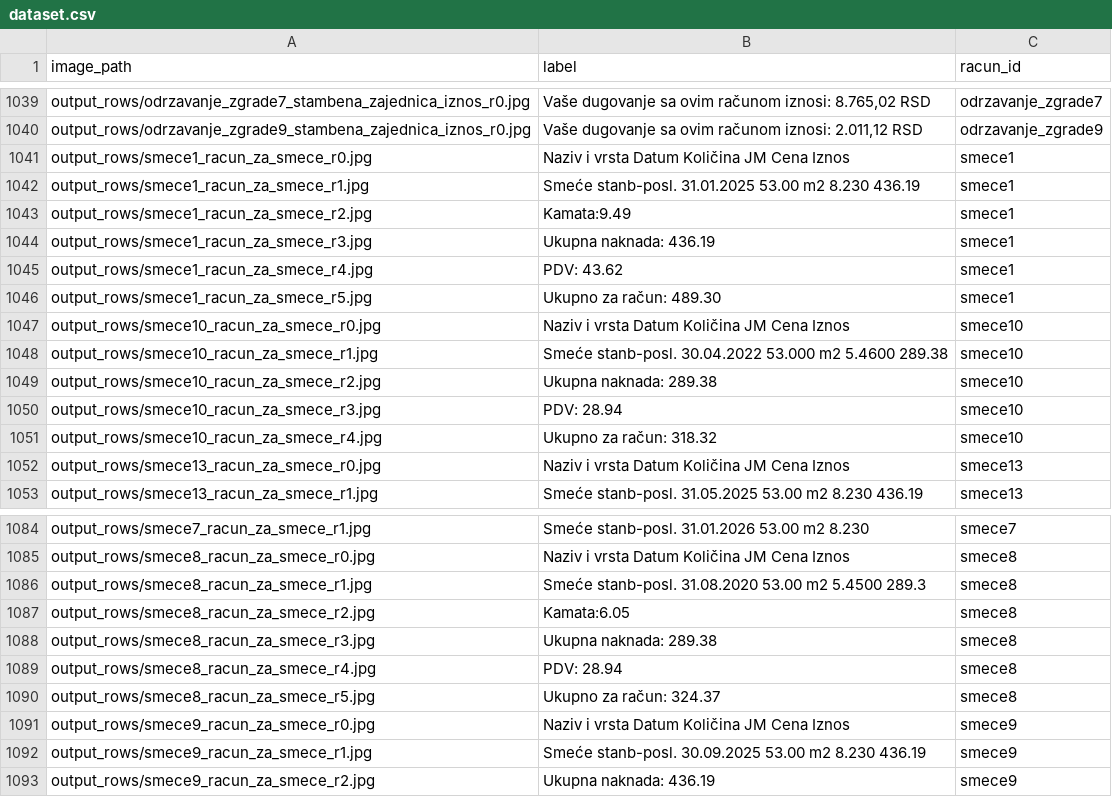
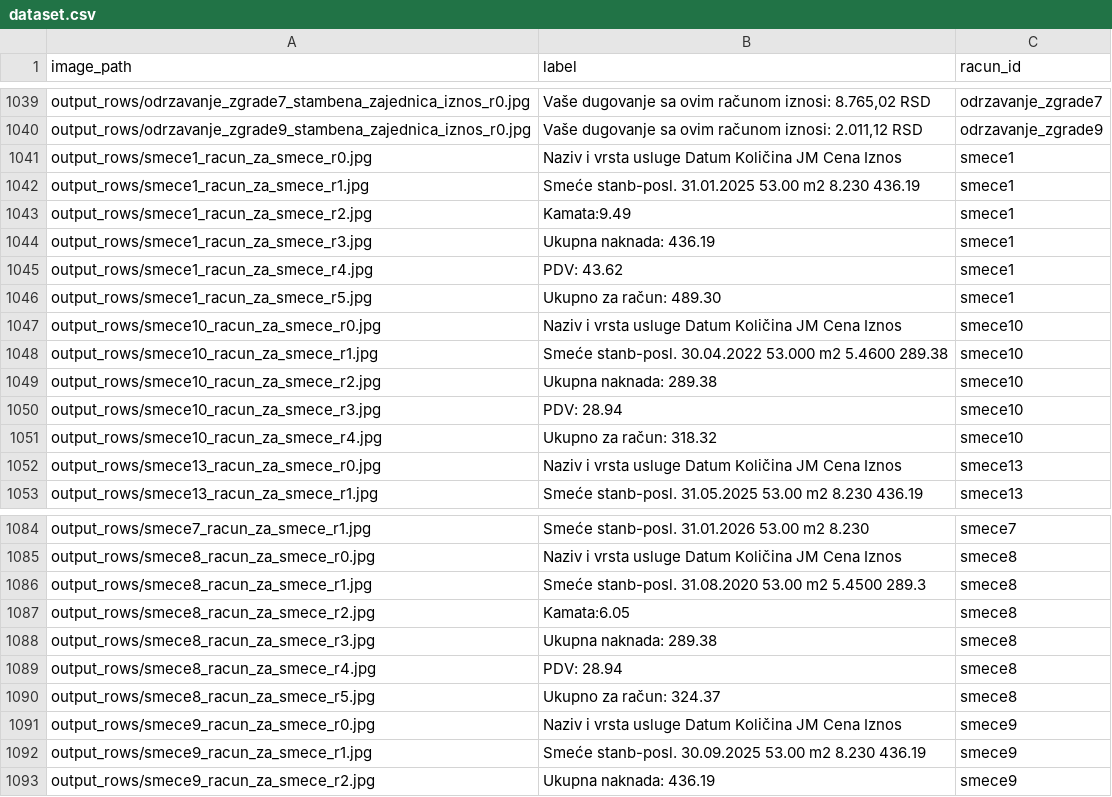
Before and after one commit to milanatosic/ocr, a CSV file: dataset.csv, drawn as a sheet; only a part is shown, gaps mark what is left out; the diff covers the shown part only; the diff names each change by its address in the sheet, - before the commit and + after, or states it on an @@ line.

```diff
--- a/dataset.csv
+++ b/dataset.csv
-B1041 (label): …i vrsta Datum Količina…
+B1041 (label): …i vrsta usluge Datum Količina…
-B1047 (label): …i vrsta Datum Količina…
+B1047 (label): …i vrsta usluge Datum Količina…
-B1052 (label): …i vrsta Datum Količina…
+B1052 (label): …i vrsta usluge Datum Količina…
-B1085 (label): …i vrsta Datum Količina…
+B1085 (label): …i vrsta usluge Datum Količina…
-B1091 (label): …i vrsta Datum Količina…
+B1091 (label): …i vrsta usluge Datum Količina…
```
Also changed, not shown: 6 edited cells elsewhere in this file, 1 other file.
